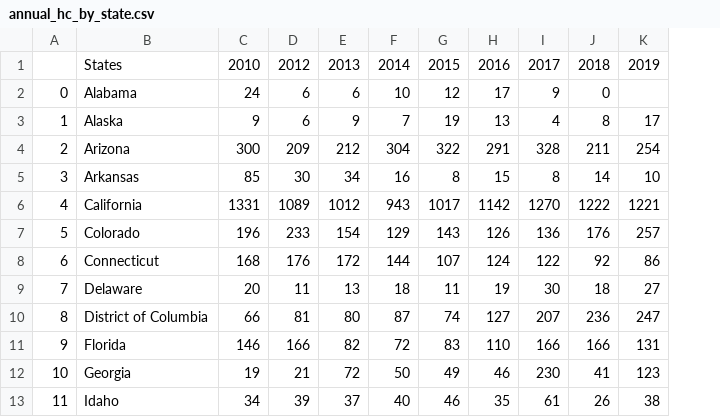
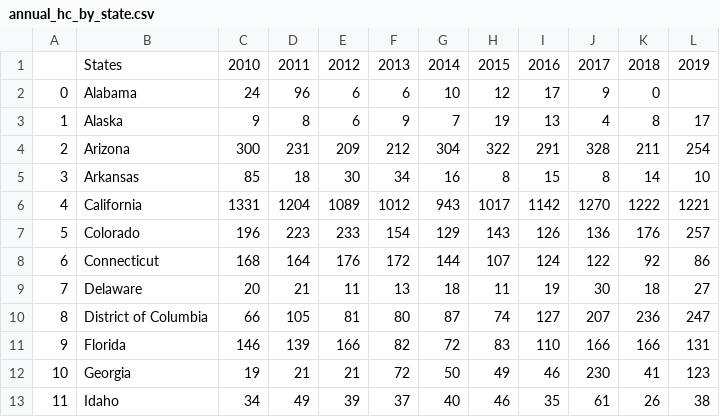
Before and after one commit to VijayKalmath/USCrimeAnalysis, a CSV file: data/processed/annual_hc_by_state.csv, drawn as a sheet; only a part is shown; the diff names each change by its address in the sheet, - before the commit and + after, or states it on an @@ line.

```diff
--- a/data/processed/annual_hc_by_state.csv
+++ b/data/processed/annual_hc_by_state.csv
+column D, rows 1-13: 2011 | 96 | 8 | 231 | 18 | 1204 | 223 | 164 | 21 | 105 | 139 | 21 | 49
```
Also changed, not shown: 4 other files.
